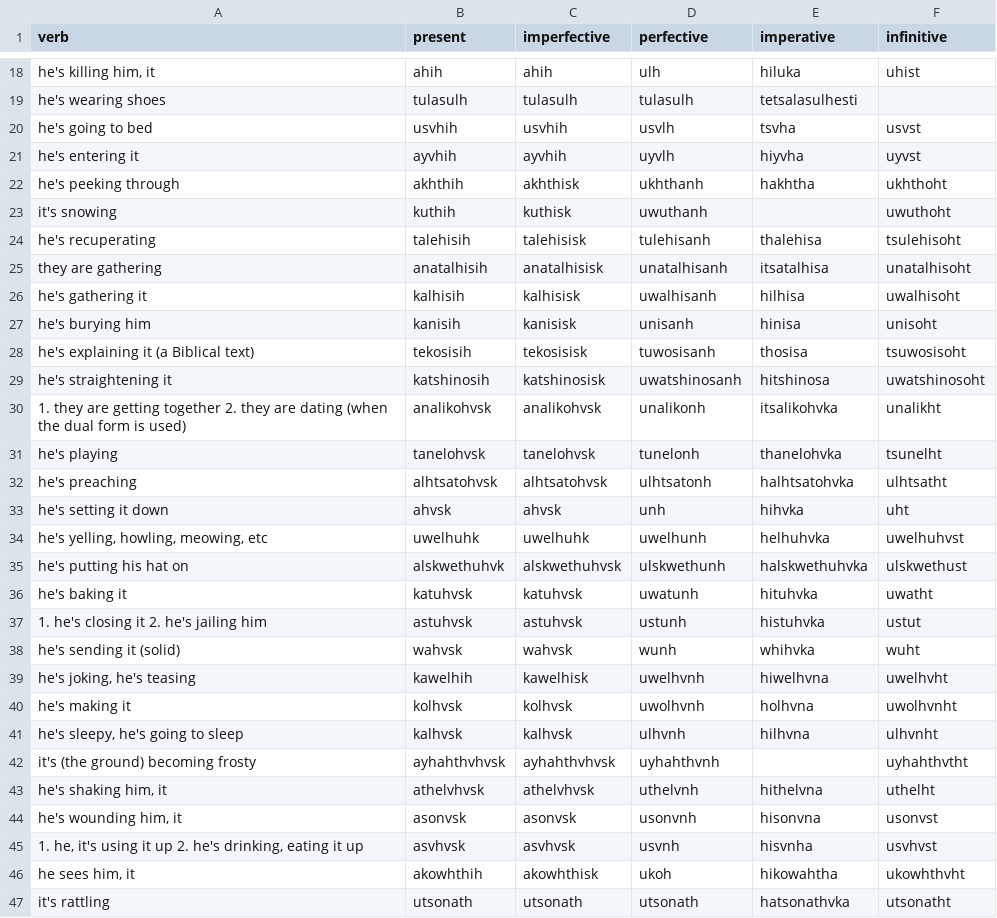
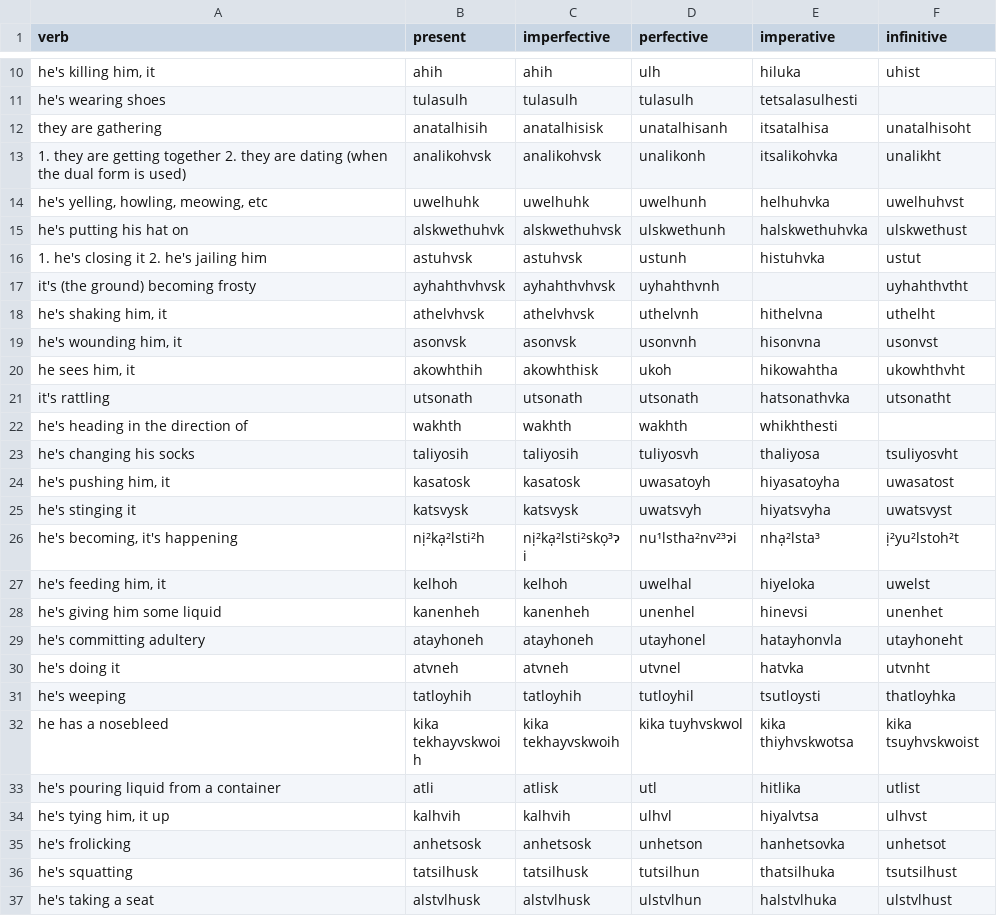
Before and after one commit to CharlieMcVicker/king-recreation, a CSV file: artifacts/reports/unmatched_verbs_strict.csv, drawn as a sheet; only a part is shown, gaps mark what is left out; the shorter side is filled out with more unchanged rows; the diff covers the shown part only; the diff names each change by its address in the sheet, - before the commit and + after, or states it on an @@ line.

```diff
--- a/artifacts/reports/unmatched_verbs_strict.csv
+++ b/artifacts/reports/unmatched_verbs_strict.csv
-row 20: he's going to bed | usvhih | usvhih | usvlh | tsvha | usvst
-row 21: he's entering it | ayvhih | ayvhih | uyvlh | hiyvha | uyvst
-row 22: he's peeking through | akhthih | akhthisk | ukhthanh | hakhtha | ukhthoht
-row 23: it's snowing | kuthih | kuthisk | uwuthanh |  | uwuthoht
-row 24: he's recuperating | talehisih | talehisisk | tulehisanh | thalehisa | tsulehisoht
-row 26: he's gathering it | kalhisih | kalhisisk | uwalhisanh | hilhisa | uwalhisoht
-row 27: he's burying him | kanisih | kanisisk | unisanh | hinisa | unisoht
-row 28: he's explaining it (a Biblical text) | tekosisih | tekosisisk | tuwosisanh | thosisa | tsuwosisoht
-row 29: he's straightening it | katshinosih | katshinosisk | uwatshinosanh | hitshinosa | uwatshinosoht
-row 31: he's playing | tanelohvsk | tanelohvsk | tunelonh | thanelohvka | tsunelht
-row 32: he's preaching | alhtsatohvsk | alhtsatohvsk | ulhtsatonh | halhtsatohvka | ulhtsatht
-row 33: he's setting it down | ahvsk | ahvsk | unh | hihvka | uht
-row 36: he's baking it | katuhvsk | katuhvsk | uwatunh | hituhvka | uwatht
-row 38: he's sending it (solid) | wahvsk | wahvsk | wunh | whihvka | wuht
-row 39: he's joking, he's teasing | kawelhih | kawelhisk | uwelhvnh | hiwelhvna | uwelhvht
-row 40: he's making it | kolhvsk | kolhvsk | uwolhvnh | holhvna | uwolhvnht
-row 41: he's sleepy, he's going to sleep | kalhvsk | kalhvsk | ulhvnh | hilhvna | ulhvnht
-row 45: 1. he, it's using it up 2. he's drinking, eating it up | asvhvsk | asvhvsk | usvnh | hisvnha | usvhvst
```
Also changed, not shown: 14 removed rows elsewhere in this file, artifacts/data/matches_validated.csv, artifacts/reports/class_match_counts.csv, 18 other files.
